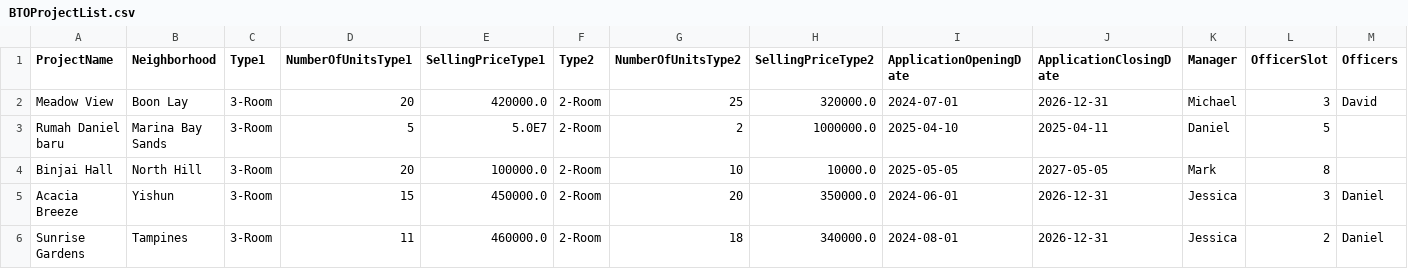
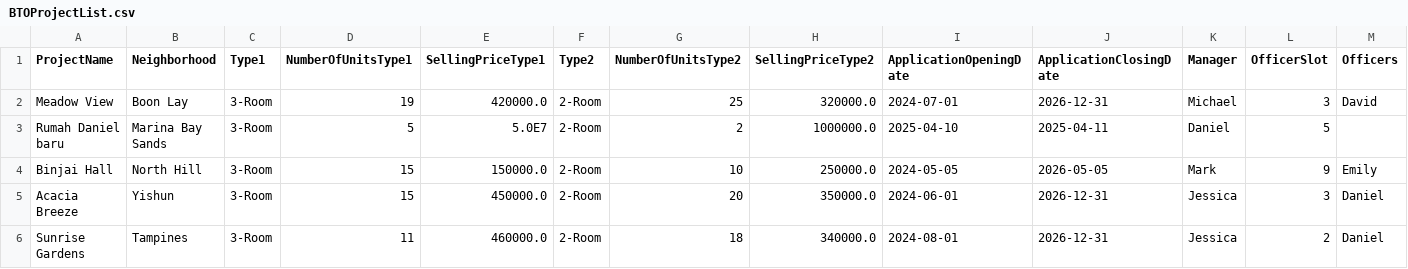
Before and after one commit to Danielmark001/sc2002-btoms, a CSV file: data/BTOProjectList.csv, drawn as a sheet; only a part is shown; the diff names each change by its address in the sheet, - before the commit and + after, or states it on an @@ line.

```diff
--- a/data/BTOProjectList.csv
+++ b/data/BTOProjectList.csv
-D2 (NumberOfUnitsType1): 20
+D2 (NumberOfUnitsType1): 19
-D4 (NumberOfUnitsType1): 20
+D4 (NumberOfUnitsType1): 15
-E4 (SellingPriceType1): 100000.0
+E4 (SellingPriceType1): 150000.0
-H4 (SellingPriceType2): 10000.0
+H4 (SellingPriceType2): 250000.0
-I4 (ApplicationOpeningDate): 2025-05-05
+I4 (ApplicationOpeningDate): 2024-05-05
-J4 (ApplicationClosingDate): 2027-05-05
+J4 (ApplicationClosingDate): 2026-05-05
-L4 (OfficerSlot): 8
+L4 (OfficerSlot): 9
-M4 (Officers): (empty)
+M4 (Officers): Emily
```
Also changed, not shown: data/BTOApplicationList.csv, 9 other files.
